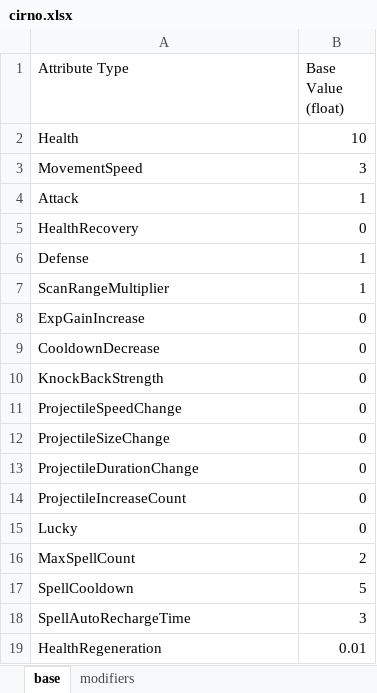
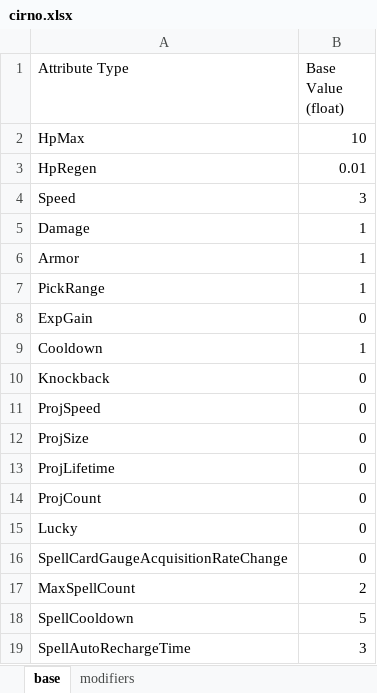
Before and after one commit to 9kyo-hwang/TouhouSurvival, an Excel workbook: TouhouSurvival/Assets/StreamingAssets/AttributeTables/PlayableCharacters/cirno.xlsx, sheet base, drawn as a sheet; values as stored, in another font and other column widths than the file's, no borders; removed rows and columns are numbered as before the commit, all else as after; the diff names each change by its address in the sheet, - before the commit and + after, or states it on an @@ line.

```diff
--- a/TouhouSurvival/Assets/StreamingAssets/AttributeTables/PlayableCharacters/cirno.xlsx (sheet base)
+++ b/TouhouSurvival/Assets/StreamingAssets/AttributeTables/PlayableCharacters/cirno.xlsx (sheet base)
-A2 (Attribute Type): Health
+A2 (Attribute Type): HpMax
+row 3: HpRegen | 0.01
-A4 (Attribute Type): MovementSpeed
+A4 (Attribute Type): Speed
-row 4: Attack | 1
-row 5: HealthRecovery | 0
-A5 (Attribute Type): Defense
+A5 (Attribute Type): Damage
+row 6: Armor | 1
-A7 (Attribute Type): ScanRangeMultiplier
+A7 (Attribute Type): PickRange
-A8 (Attribute Type): ExpGainIncrease
+A8 (Attribute Type): ExpGain
-row 9: CooldownDecrease | 0
+row 9: Cooldown | 1
-A10 (Attribute Type): KnockBackStrength
+A10 (Attribute Type): Knockback
-A11 (Attribute Type): ProjectileSpeedChange
+A11 (Attribute Type): ProjSpeed
-A12 (Attribute Type): ProjectileSizeChange
+A12 (Attribute Type): ProjSize
-A13 (Attribute Type): ProjectileDurationChange
+A13 (Attribute Type): ProjLifetime
-A14 (Attribute Type): ProjectileIncreaseCount
+A14 (Attribute Type): ProjCount
+row 16: SpellCardGaugeAcquisitionRateChange | 0
-row 19: HealthRegeneration | 0.01
```
Also changed, not shown: sheet modifiers, TouhouSurvival/Assets/StreamingAssets/AttributeTables/Abilities/Specials/Moscow/ImmortalWill.xlsx, TouhouSurvival/Assets/StreamingAssets/AttributeTables/Abilities/Specials/Moscow/KillingPain.xlsx, 4 other files.
